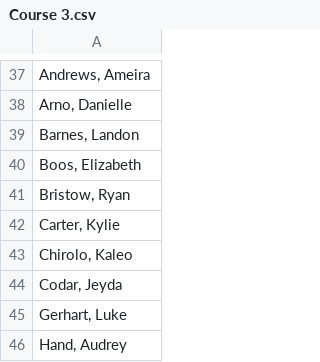
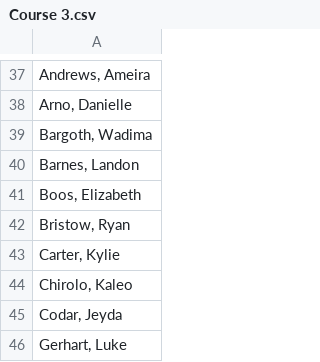
Before and after one commit to kevinpcassidy/quiz_processing_system, a CSV file: rosters/Course 3.csv, drawn as a sheet; only a part is shown, gaps mark what is left out; the shorter side is filled out with more unchanged rows; the diff names each change by its address in the sheet, - before the commit and + after, or states it on an @@ line.

Commit message:
update rosters

```diff
--- a/rosters/Course 3.csv
+++ b/rosters/Course 3.csv
+row 39: Bargoth, Wadima
```
Also changed, not shown: 1 other file.
